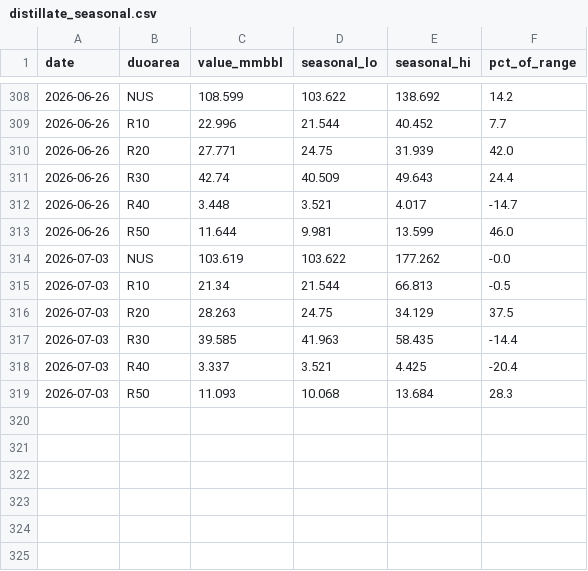
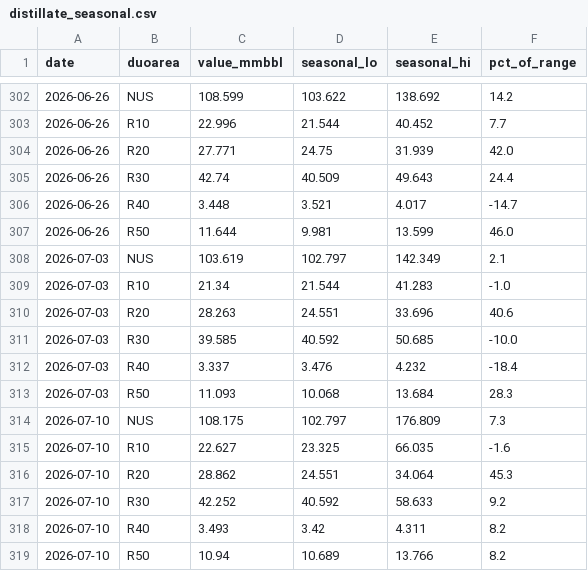
Before and after one commit to DataVizHonduran/boquin.github.io, a CSV file: reports/petroleum-stocks/data/distillate_seasonal.csv, drawn as a sheet; only a part is shown, gaps mark what is left out; the diff covers the shown part only.

```diff
--- a/reports/petroleum-stocks/data/distillate_seasonal.csv
+++ b/reports/petroleum-stocks/data/distillate_seasonal.csv
@@ -313,7 +307,13 @@ date,duoarea,value_mmbbl,seasonal_lo,seasonal_hi,pct_of_range
 2026-06-26,R50,11.644,9.981,13.599,46.0
-2026-07-03,NUS,103.619,103.622,177.262,-0.0
-2026-07-03,R10,21.34,21.544,66.813,-0.5
-2026-07-03,R20,28.263,24.75,34.129,37.5
-2026-07-03,R30,39.585,41.963,58.435,-14.4
-2026-07-03,R40,3.337,3.521,4.425,-20.4
+2026-07-03,NUS,103.619,102.797,142.349,2.1
+2026-07-03,R10,21.34,21.544,41.283,-1.0
+2026-07-03,R20,28.263,24.551,33.696,40.6
+2026-07-03,R30,39.585,40.592,50.685,-10.0
+2026-07-03,R40,3.337,3.476,4.232,-18.4
 2026-07-03,R50,11.093,10.068,13.684,28.3
+2026-07-10,NUS,108.175,102.797,176.809,7.3
+2026-07-10,R10,22.627,23.325,66.035,-1.6
+2026-07-10,R20,28.862,24.551,34.064,45.3
+2026-07-10,R30,42.252,40.592,58.633,9.2
+2026-07-10,R40,3.493,3.42,4.311,8.2
+2026-07-10,R50,10.94,10.689,13.766,8.2
```
Also changed, not shown: 6 removed rows and 12 edited cells elsewhere in this file, reports/petroleum-stocks/data/crude_seasonal.csv, reports/petroleum-stocks/data/distillate_raw.csv, 7 other files.
